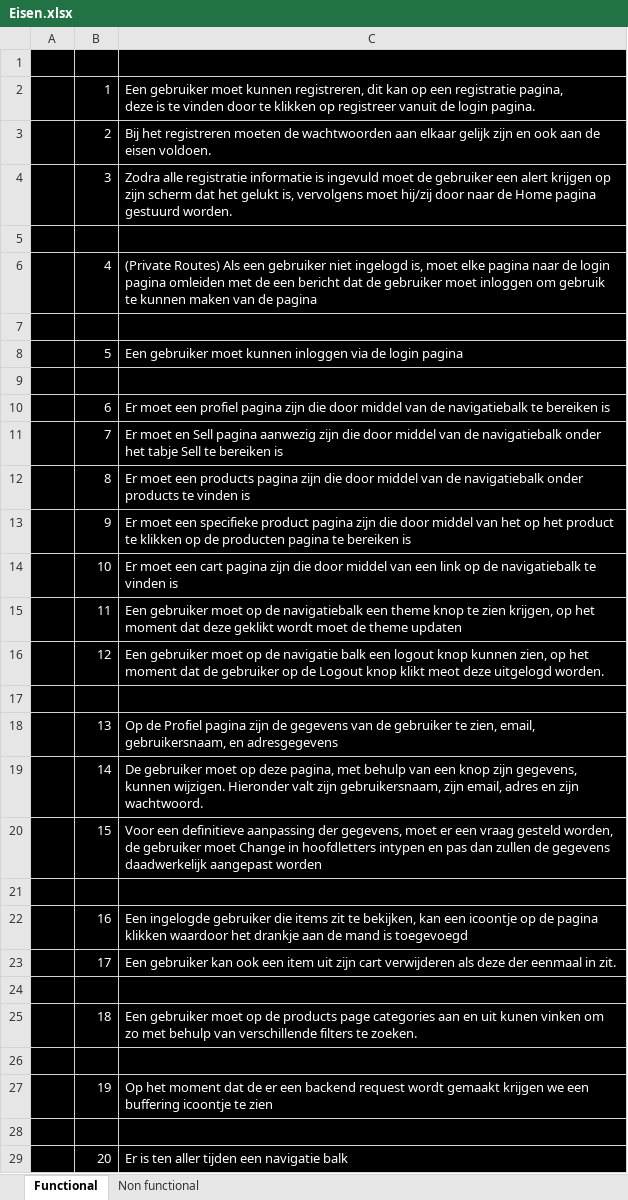
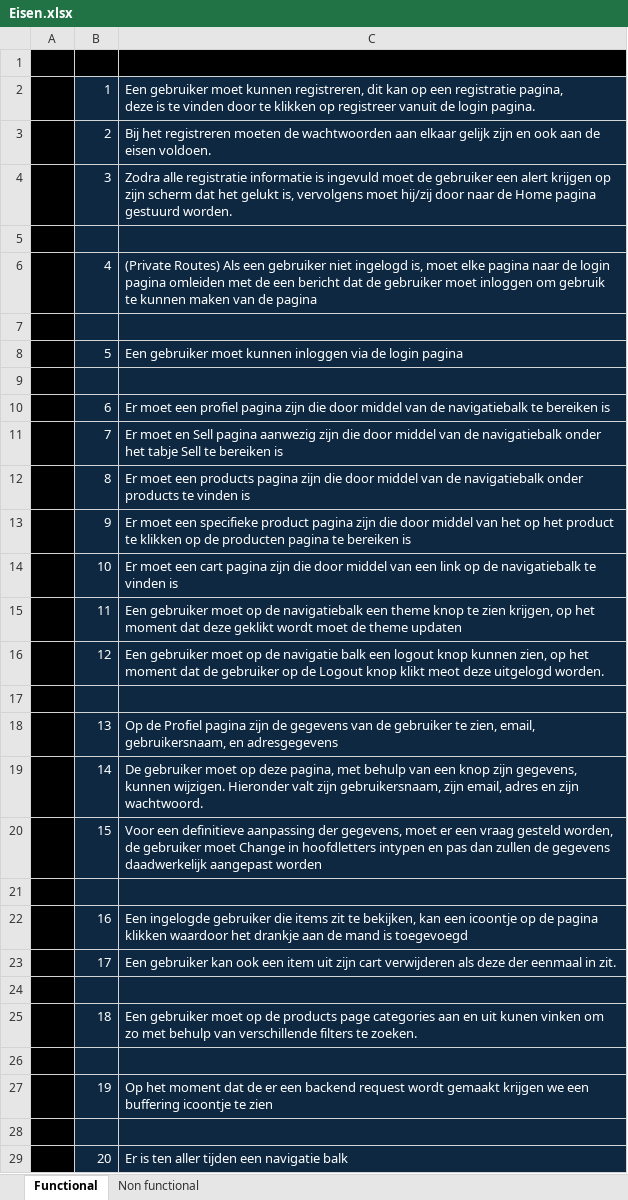
Before and after one commit to Ty963/fakeStore, an Excel workbook: docs/Eisen.xlsx, sheet Functional, drawn as a sheet; only a part is shown; values as stored, in another font and other column widths than the file's, no borders; the diff covers the shown part only; the diff names each change by its address in the sheet, - before the commit and + after, or states it on an @@ line.

```diff
--- a/docs/Eisen.xlsx (sheet Functional)
+++ b/docs/Eisen.xlsx (sheet Functional)
-B2:C29 fill: #000000
+B2:C29 fill: #0E2841
```
Also changed, not shown: cell formats elsewhere in this sheet, sheet Non functional, docs/Use Case Tabellen.xlsx, 1 other file.
